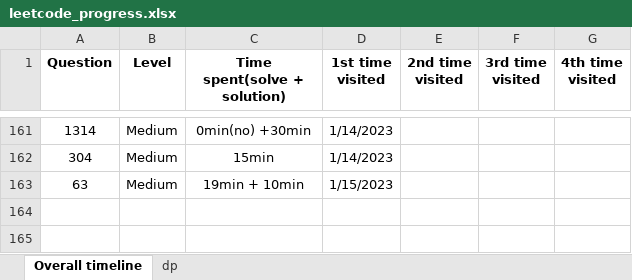
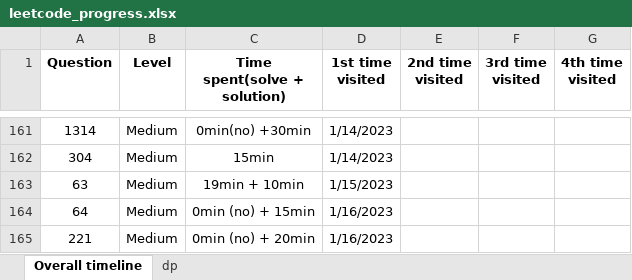
Before and after one commit to JessyZhang533/Leetcode, an Excel workbook: leetcode_progress.xlsx, sheet Overall timeline, drawn as a sheet; only a part is shown, gaps mark what is left out; values as stored, in another font and other column widths than the file's, no borders; conditional formats not drawn; the diff names each change by its address in the sheet, - before the commit and + after, or states it on an @@ line.

```diff
--- a/leetcode_progress.xlsx (sheet Overall timeline)
+++ b/leetcode_progress.xlsx (sheet Overall timeline)
+row 164: 64 | Medium | 0min (no) + 15min | 1/16/2023
+row 165: 221 | Medium | 0min (no) + 20min | 1/16/2023
```
Also changed, not shown: sheet dp, 1 other file.
